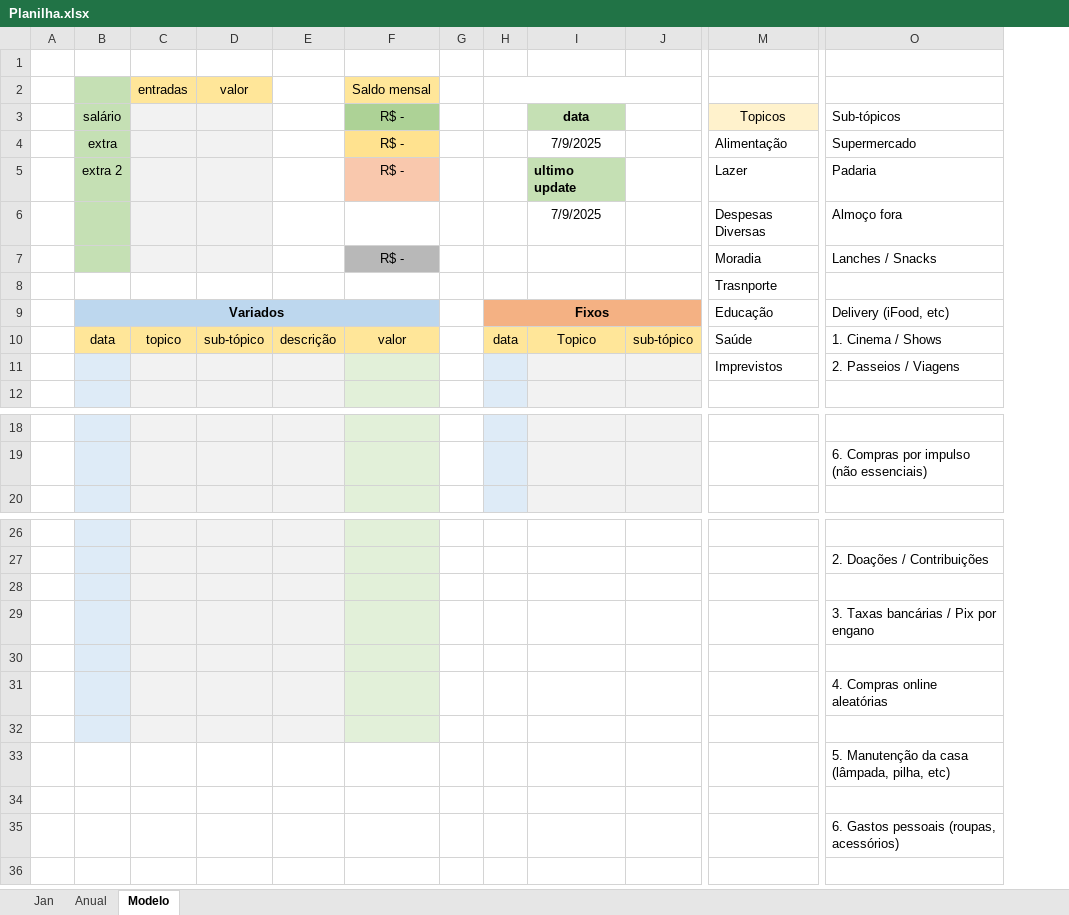
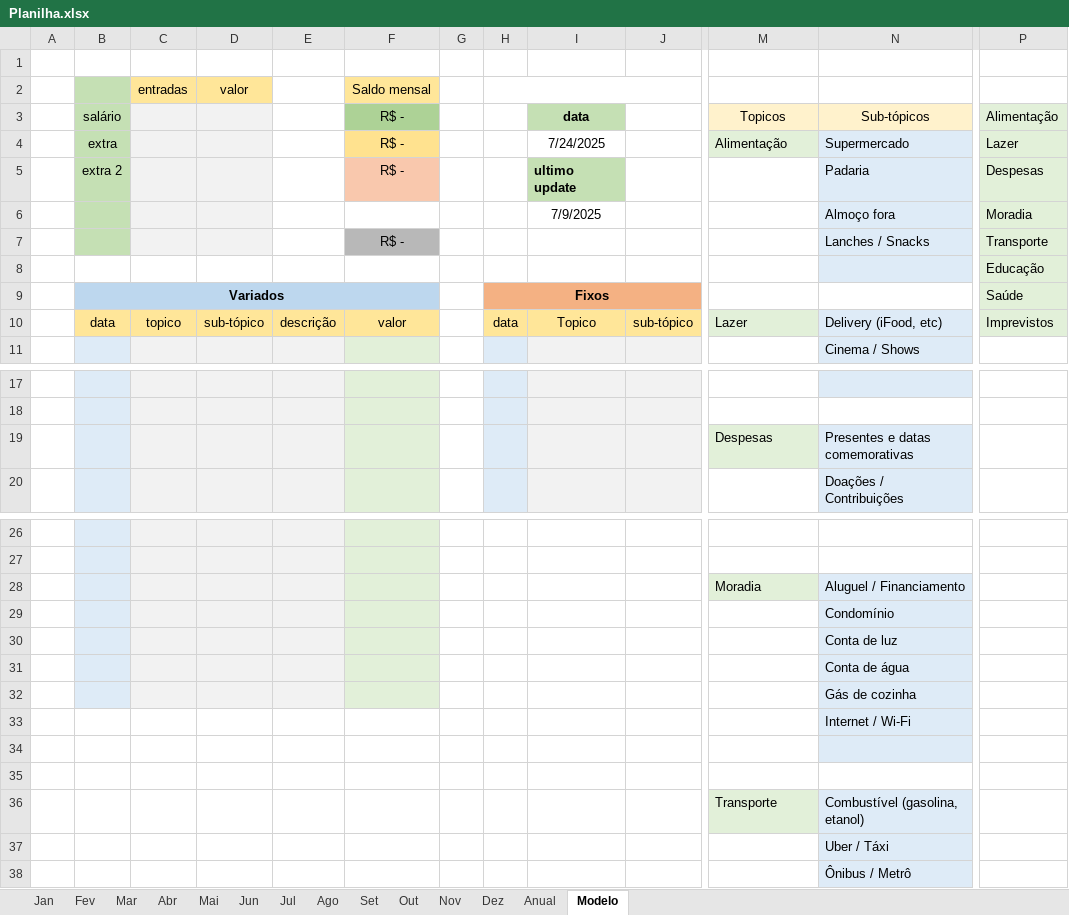
Before and after one commit to MiguelOliveira07/JavaScript, an Excel workbook: Planilha.xlsx, sheet Modelo, drawn as a sheet; only a part is shown, gaps mark what is left out; values as stored, in another font and other column widths than the file's, no borders; removed rows and columns are numbered as before the commit, all else as after; rows hold the shown columns only; the diff covers the shown part only; the diff names each change by its address in the sheet, - before the commit and + after, or states it on an @@ line.

```diff
--- a/Planilha.xlsx (sheet Modelo)
+++ b/Planilha.xlsx (sheet Modelo)
+sheet tab: Fev
+sheet tab: Mar
+sheet tab: Abr
+sheet tab: Mai
+sheet tab: Jun
+sheet tab: Jul
+sheet tab: Ago
+sheet tab: Set
+sheet tab: Out
+sheet tab: Nov
+sheet tab: Dez
+column N, rows 3-11: Sub-tópicos | Supermercado | Padaria | Almoço fora | Lanches / Snacks |  |  | Delivery (iFood, etc) | Cinema / Shows; row 20: Doações / Contribuições; rows 29-33: Condomínio | Conta de luz | Conta de água | Gás de cozinha | Internet / Wi-Fi; rows 37-38: Uber / Táxi | Ônibus / Metrô
-column O, rows 3-10: Sub-tópicos | Supermercado | Padaria | Almoço fora | Lanches / Snacks |  | Delivery (iFood, etc) | 1. Cinema / Shows; row 19: 6. Compras por impulso (não essenciais); rows 27-35: 2. Doações / Contribuições |  | 3. Taxas bancárias / Pix por engano |  | 4. Compras online aleatórias |  | 5. Manutenção da casa (lâmpada, pilha, etc) |  | 6. Gastos pessoais (roupas, acessórios)
+column P, rows 3-10: Alimentação | Lazer | Despesas | Moradia | Transporte | Educação | Saúde | Imprevistos
-I4: 7/9/2025
+I4: 7/24/2025
-M4 fill: none
+M4 fill: #E2F0D9
-M5: Lazer
+M5: (empty)
-M6: Despesas Diversas
+M6: (empty)
-M7: Moradia
+M7: (empty)
-M8: Trasnporte
+M8: (empty)
-M9: Educação
+M9: (empty)
-M10: Saúde
+M10: Lazer
-M10 fill: none
+M10 fill: #E2F0D9
@@ row 11 moved to row 60: Imprevistos @@
+row 19:  |  |  |  |  |  |  |  |  |  | Despesas | Presentes e datas comemorativas
+row 28:  |  |  |  |  |  |  |  |  |  | Moradia | Aluguel / Financiamento
-B33 fill: #DEEBF7
+B33 fill: none
-C33:E33 fill: #F2F2F2
+C33:E33 fill: none
-F33 fill: #E2F0D9
+F33 fill: none
+row 36:  |  |  |  |  |  |  |  |  |  | Transporte | Combustível (gasolina, etanol)
```
Also changed, not shown: 2 added rows and 59 removed rows elsewhere in this sheet, sheet Anual, sheet Jan, formulas that keep their value.
